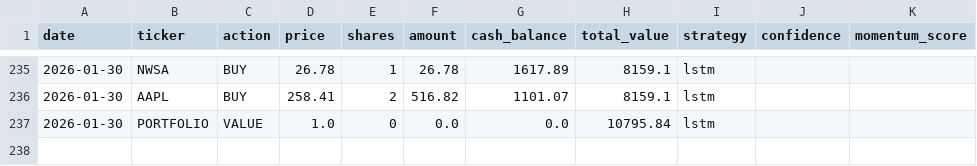
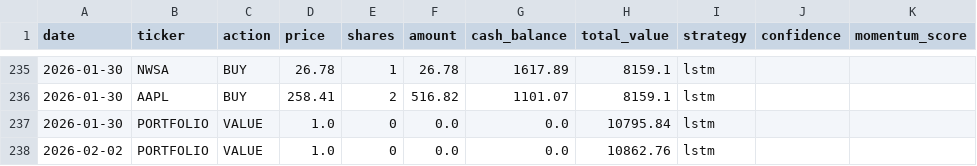
Before and after one commit to PAT0216/paper-trader, a CSV file: data/ledgers/ledger_lstm.csv, drawn as a sheet; only a part is shown, gaps mark what is left out.

```diff
--- a/data/ledgers/ledger_lstm.csv
+++ b/data/ledgers/ledger_lstm.csv
@@ -237 +237,2 @@ date,ticker,action,price,shares,amount,cash_balance,total_value,strategy,confide
 2026-01-30,PORTFOLIO,VALUE,1.0,0,0.0,0.0,10795.84,lstm,,
+2026-02-02,PORTFOLIO,VALUE,1.0,0,0.0,0.0,10862.76,lstm,,
```
Also changed, not shown: data/ledgers/ledger_ml.csv, data/ledgers/ledger_momentum.csv, 6 other files.
